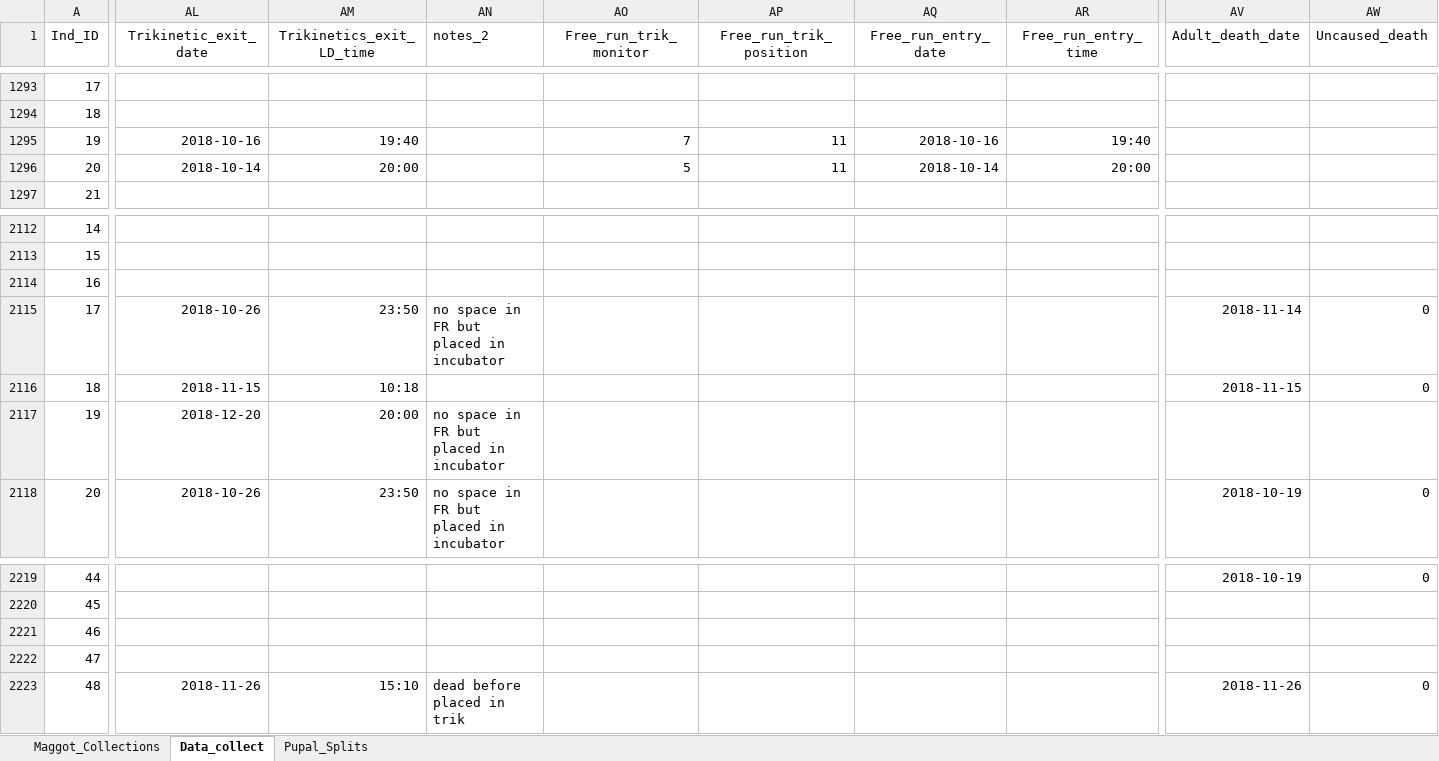
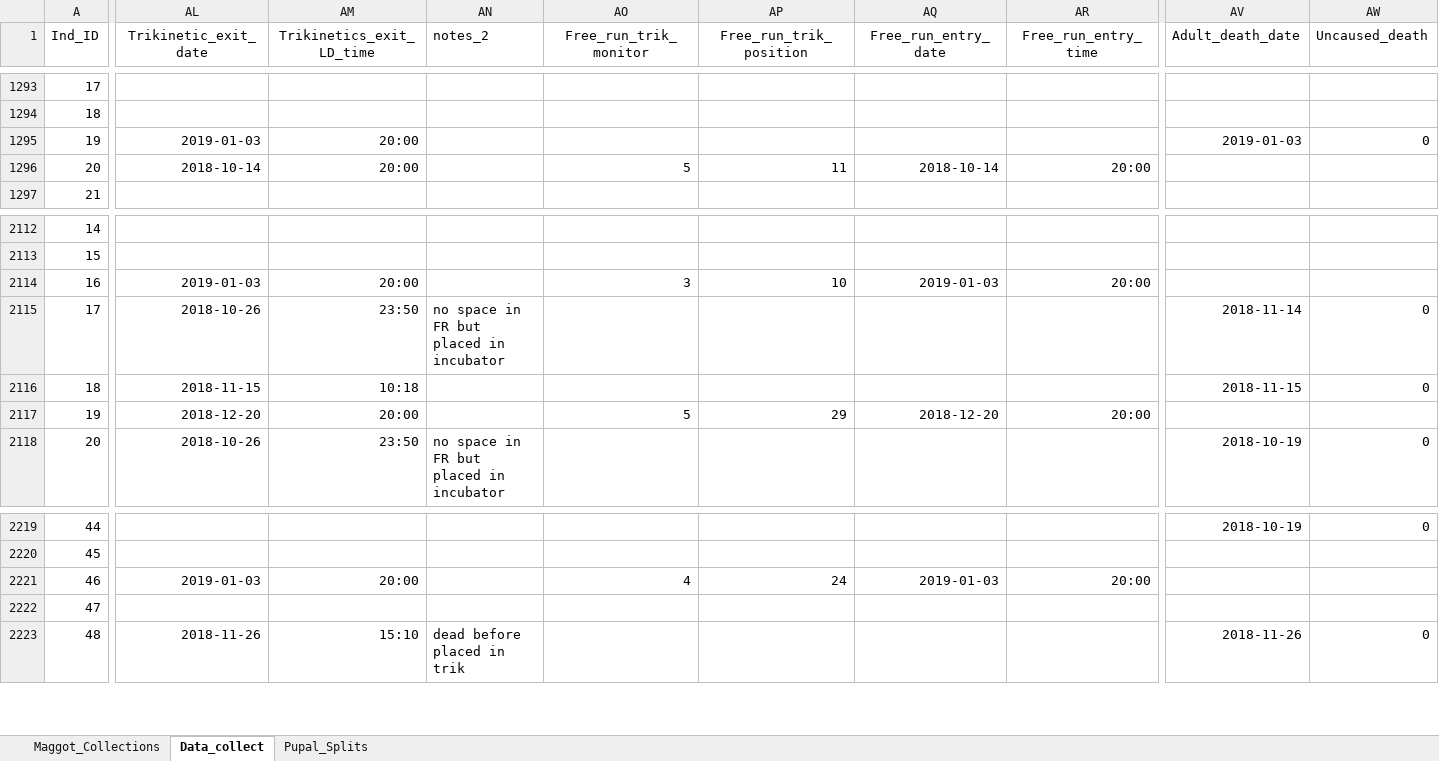
Before and after one commit to adnguyen/Circadian_rhythm_runs_seasonal_timing, an Excel workbook: Data/2018-08-14_master_datac_2018_collection_year.xlsx, sheet Data_collect, drawn as a sheet; only a part is shown, gaps mark what is left out; values as stored, in another font and other column widths than the file's, no borders; the diff covers the shown part only; the diff names each change by its address in the sheet, - before the commit and + after, or states it on an @@ line.

```diff
--- a/Data/2018-08-14_master_datac_2018_collection_year.xlsx (sheet Data_collect)
+++ b/Data/2018-08-14_master_datac_2018_collection_year.xlsx (sheet Data_collect)
-AL1295 (Trikinetic_exit_date): 2018-10-16
+AL1295 (Trikinetic_exit_date): 2019-01-03
-AM1295 (Trikinetics_exit_LD_time): 19:40
+AM1295 (Trikinetics_exit_LD_time): 20:00
-AO1295 (Free_run_trik_monitor): 7
+AO1295 (Free_run_trik_monitor): (empty)
-AP1295 (Free_run_trik_position): 11
+AP1295 (Free_run_trik_position): (empty)
-AQ1295 (Free_run_entry_date): 2018-10-16
+AQ1295 (Free_run_entry_date): (empty)
-AR1295 (Free_run_entry_time): 19:40
+AR1295 (Free_run_entry_time): (empty)
-AV1295 (Adult_death_date): (empty)
+AV1295 (Adult_death_date): 2019-01-03
-AW1295 (Uncaused_death): (empty)
+AW1295 (Uncaused_death): 0
-AL2114 (Trikinetic_exit_date): (empty)
+AL2114 (Trikinetic_exit_date): 2019-01-03
-AM2114 (Trikinetics_exit_LD_time): (empty)
+AM2114 (Trikinetics_exit_LD_time): 20:00
-AO2114 (Free_run_trik_monitor): (empty)
+AO2114 (Free_run_trik_monitor): 3
-AP2114 (Free_run_trik_position): (empty)
+AP2114 (Free_run_trik_position): 10
-AQ2114 (Free_run_entry_date): (empty)
+AQ2114 (Free_run_entry_date): 2019-01-03
-AR2114 (Free_run_entry_time): (empty)
+AR2114 (Free_run_entry_time): 20:00
-AN2117 (notes_2): no space in FR but placed in incubator
+AN2117 (notes_2): (empty)
-AO2117 (Free_run_trik_monitor): (empty)
+AO2117 (Free_run_trik_monitor): 5
-AP2117 (Free_run_trik_position): (empty)
+AP2117 (Free_run_trik_position): 29
-AQ2117 (Free_run_entry_date): (empty)
+AQ2117 (Free_run_entry_date): 2018-12-20
-AR2117 (Free_run_entry_time): (empty)
+AR2117 (Free_run_entry_time): 20:00
-AL2221 (Trikinetic_exit_date): (empty)
+AL2221 (Trikinetic_exit_date): 2019-01-03
-AM2221 (Trikinetics_exit_LD_time): (empty)
+AM2221 (Trikinetics_exit_LD_time): 20:00
-AO2221 (Free_run_trik_monitor): (empty)
+AO2221 (Free_run_trik_monitor): 4
-AP2221 (Free_run_trik_position): (empty)
+AP2221 (Free_run_trik_position): 24
-AQ2221 (Free_run_entry_date): (empty)
+AQ2221 (Free_run_entry_date): 2019-01-03
-AR2221 (Free_run_entry_time): (empty)
+AR2221 (Free_run_entry_time): 20:00
```
Also changed, not shown: 134 edited cells elsewhere in this sheet, Data/2017-08-24_rhagoletis_data_sheet.xlsx, Data/Storage/2018_storage_minus80_information.xlsx, 2 other files.
